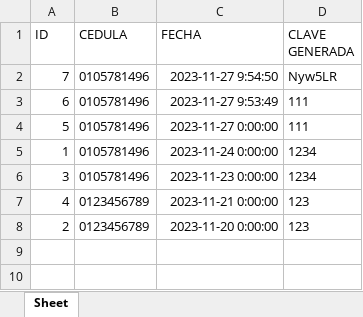
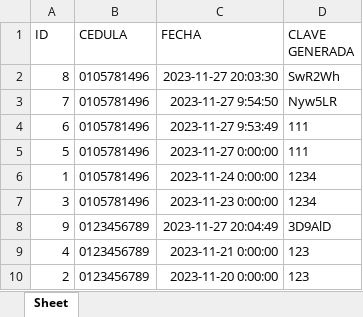
Before and after one commit to Williams5656/ProyectoData_Center, an Excel workbook: my-app/static/downloads-excel/Reporte_empleados_2023_11_27.xlsx, sheet Sheet, drawn as a sheet; values as stored, in another font and other column widths than the file's, no borders; the diff names each change by its address in the sheet, - before the commit and + after, or states it on an @@ line.

```diff
--- a/my-app/static/downloads-excel/Reporte_empleados_2023_11_27.xlsx (sheet Sheet)
+++ b/my-app/static/downloads-excel/Reporte_empleados_2023_11_27.xlsx (sheet Sheet)
+row 2: 8 | 0105781496 | 2023-11-27 20:03:30 | SwR2Wh
+row 8: 9 | 0123456789 | 2023-11-27 20:04:49 | 3D9AlD
```
Also changed, not shown: 11 other files.
